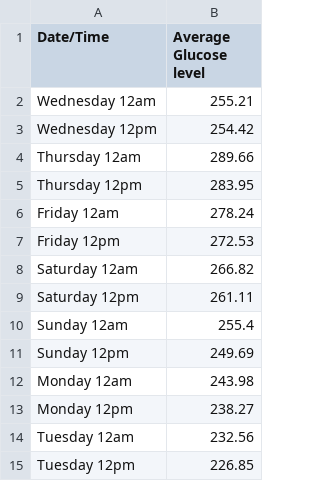
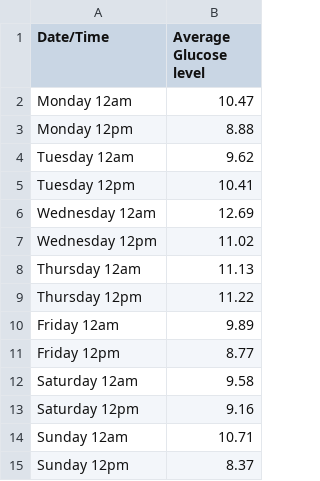
Before and after one commit to igbokwe-kosi/study, a CSV file: my-study/data/glucose_002_points_per_day_v1.csv, drawn as a sheet.

```diff
--- a/my-study/data/glucose_002_points_per_day_v1.csv
+++ b/my-study/data/glucose_002_points_per_day_v1.csv
@@ -1,15 +1,15 @@
 Date/Time,Average Glucose level
-Wednesday 12am,255.21
-Wednesday 12pm,254.42
-Thursday 12am,289.66
-Thursday 12pm,283.95
-Friday 12am,278.24
-Friday 12pm,272.53
-Saturday 12am,266.82
-Saturday 12pm,261.11
-Sunday 12am,255.4
-Sunday 12pm,249.69
-Monday 12am,243.98
-Monday 12pm,238.27
-Tuesday 12am,232.56
-Tuesday 12pm,226.85
+Monday 12am,10.47
+Monday 12pm,8.88
+Tuesday 12am,9.62
+Tuesday 12pm,10.41
+Wednesday 12am,12.69
+Wednesday 12pm,11.02
+Thursday 12am,11.13
+Thursday 12pm,11.22
+Friday 12am,9.89
+Friday 12pm,8.77
+Saturday 12am,9.58
+Saturday 12pm,9.16
+Sunday 12am,10.71
+Sunday 12pm,8.37
```
Also changed, not shown: my-study/data/glucose_002_points_per_day_v2.csv, my-study/data/glucose_002_points_per_day_v3.csv, 19 other files.
